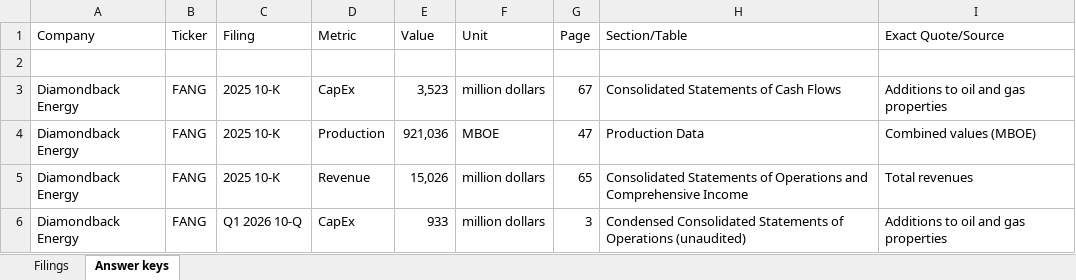
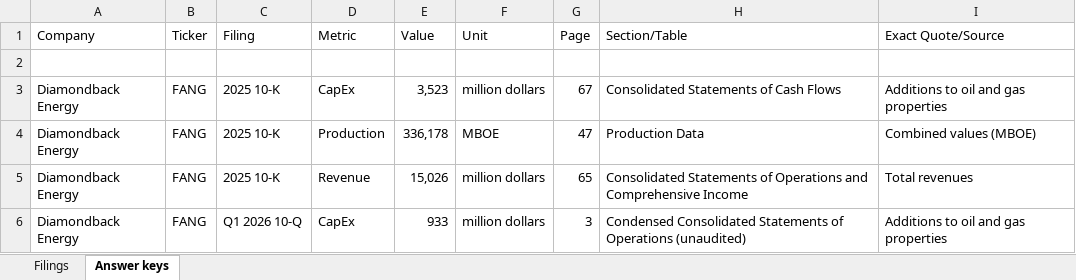
Before and after one commit to aanyag28/llm-extraction-scorecard, an Excel workbook: answer_key/answer_key.csv-2.xlsx, sheet Answer keys, drawn as a sheet; only a part is shown; values as stored, in another font and other column widths than the file's, no borders; charts and pictures not drawn; the diff covers the shown part only; the diff names each change by its address in the sheet, - before the commit and + after, or states it on an @@ line.

```diff
--- a/answer_key/answer_key.csv-2.xlsx (sheet Answer keys)
+++ b/answer_key/answer_key.csv-2.xlsx (sheet Answer keys)
-E4 (Value): 921,036
+E4 (Value): 336,178
```
Also changed, not shown: 11 edited cells elsewhere in this sheet, charts or pictures, 42 other files.
